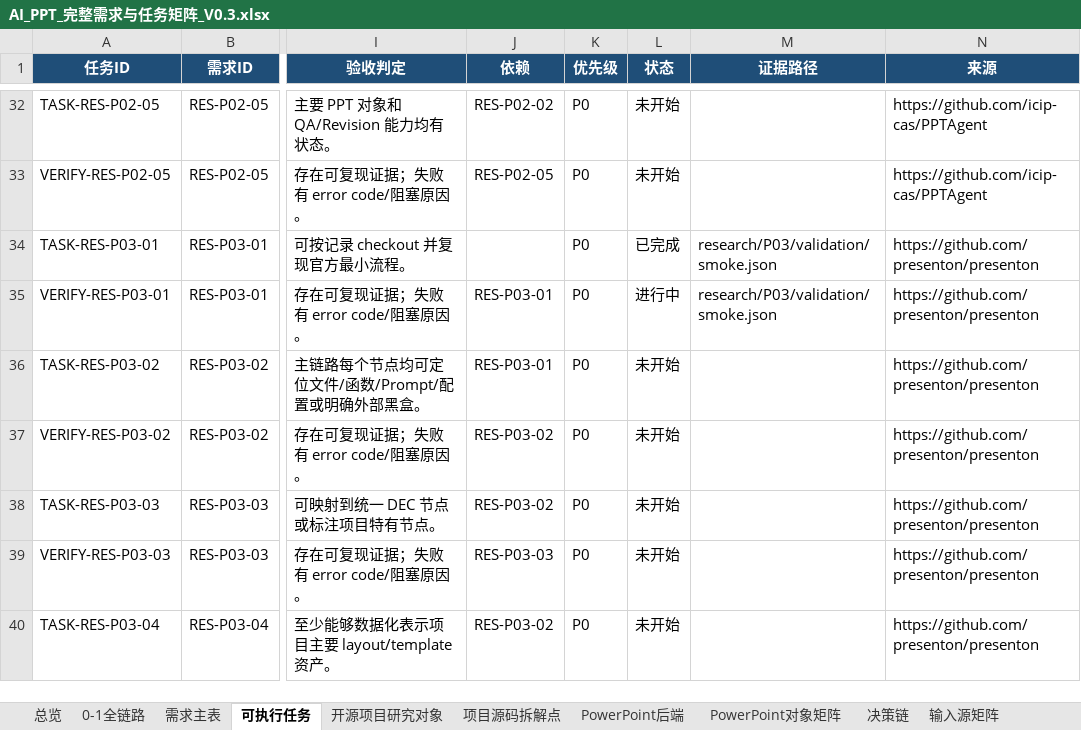
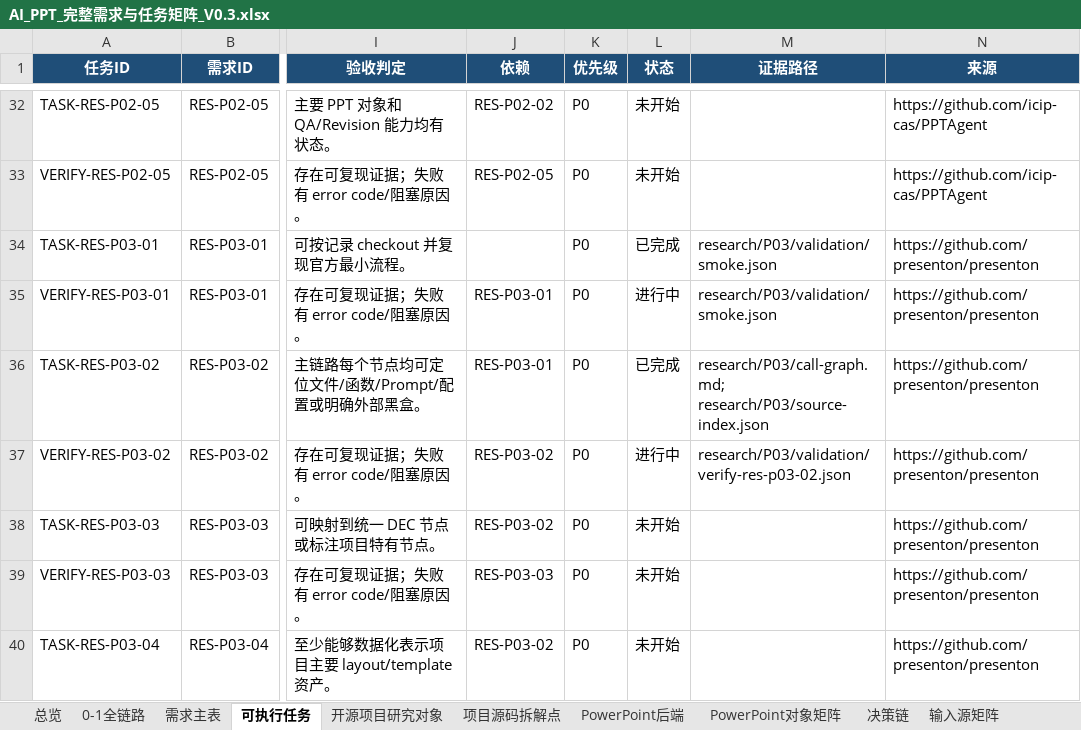
Before and after one commit to XXYoLoong/YoloongPPT, an Excel workbook: AI_PPT_完整需求与任务矩阵_V0.3.xlsx, sheet 可执行任务, drawn as a sheet; only a part is shown, gaps mark what is left out; values as stored, in another font and other column widths than the file's, no borders; conditional formats and table styles not drawn; the diff names each change by its address in the sheet, - before the commit and + after, or states it on an @@ line.

```diff
--- a/AI_PPT_完整需求与任务矩阵_V0.3.xlsx (sheet 可执行任务)
+++ b/AI_PPT_完整需求与任务矩阵_V0.3.xlsx (sheet 可执行任务)
-L36 (状态): 未开始
+L36 (状态): 已完成
-M36 (证据路径): (empty)
+M36 (证据路径): research/P03/call-graph.md; research/P03/source-index.json
-L37 (状态): 未开始
+L37 (状态): 进行中
-M37 (证据路径): (empty)
+M37 (证据路径): research/P03/validation/verify-res-p03-02.json
```
Also changed, not shown: sheet 开源项目研究对象, sheet 需求主表, sheet 总览, charts or pictures, 7 other files.
